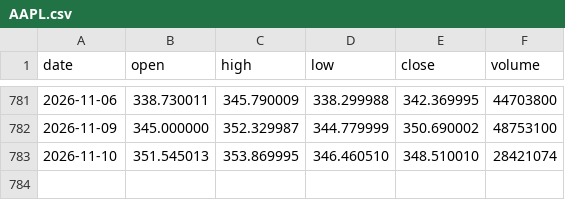
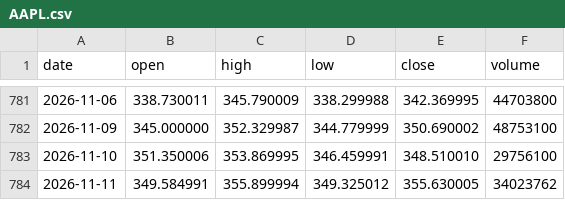
Before and after one commit to lenaxia/ai-trading, a CSV file: forward/data/AAPL.csv, drawn as a sheet; only a part is shown, gaps mark what is left out.

```diff
--- a/forward/data/AAPL.csv
+++ b/forward/data/AAPL.csv
@@ -782,2 +782,3 @@ date,open,high,low,close,volume
 2026-11-09,345.000000,352.329987,344.779999,350.690002,48753100
-2026-11-10,351.545013,353.869995,346.460510,348.510010,28421074
+2026-11-10,351.350006,353.869995,346.459991,348.510010,29756100
+2026-11-11,349.584991,355.899994,349.325012,355.630005,34023762
```
Also changed, not shown: forward/data/AMD.csv, forward/data/AMZN.csv, 16 other files.
